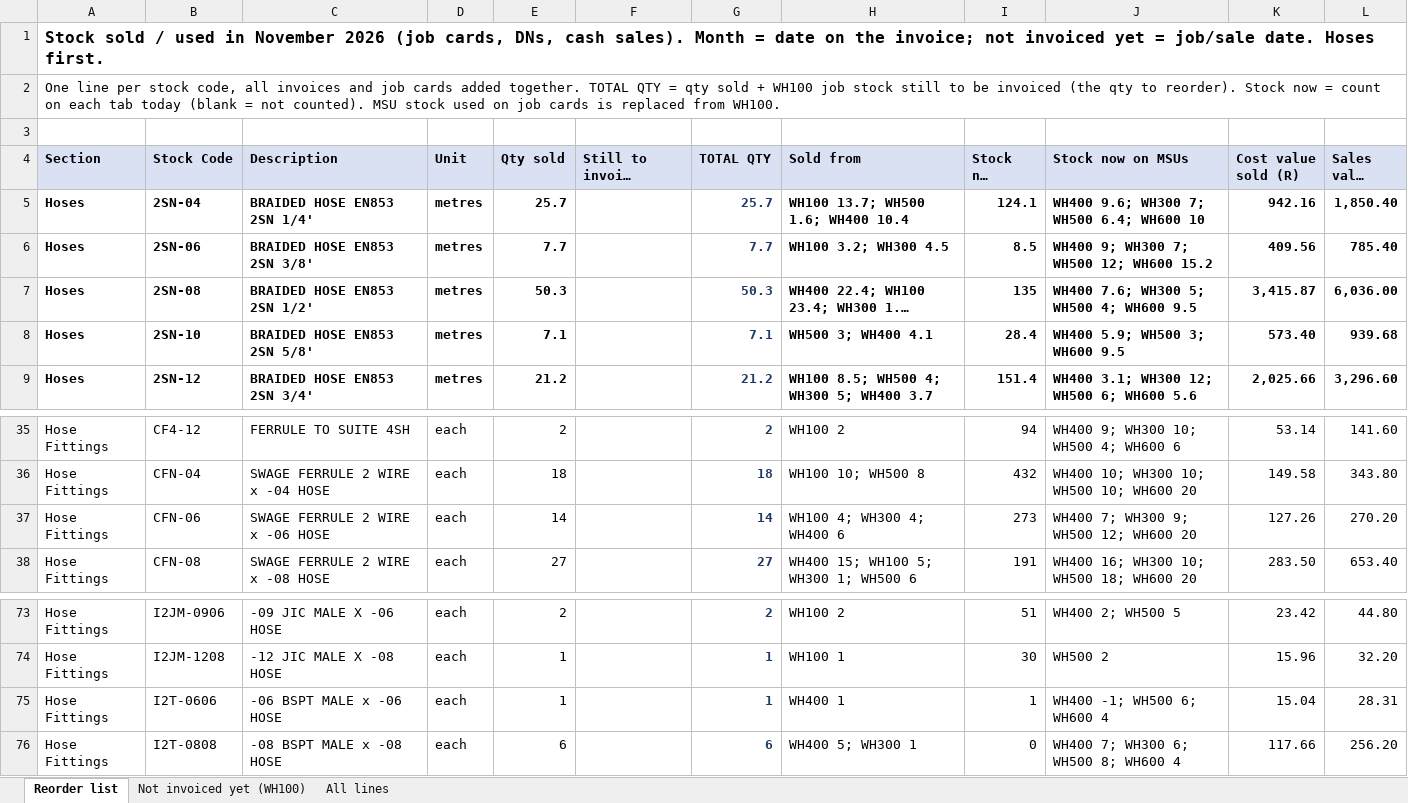
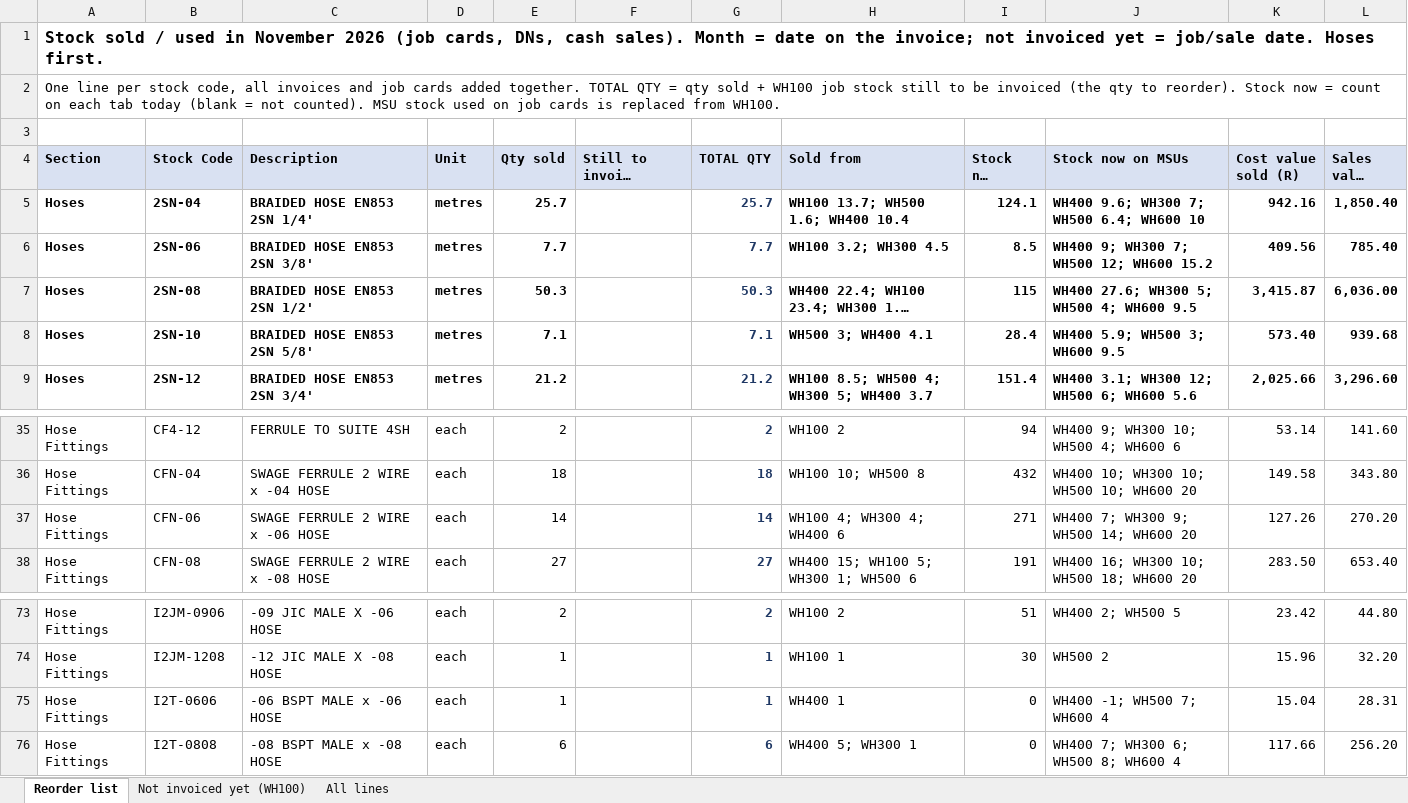
Before and after one commit to MichaelB1300/Pirtek-stock---live, an Excel workbook: Sold_November_2026.xlsx, sheet Reorder list, drawn as a sheet; only a part is shown, gaps mark what is left out; long unchanged cells end in …; values as stored, in another font and other column widths than the file's, no borders; the diff names each change by its address in the sheet, - before the commit and + after, or states it on an @@ line.

```diff
--- a/Sold_November_2026.xlsx (sheet Reorder list)
+++ b/Sold_November_2026.xlsx (sheet Reorder list)
-I7 (Stock now WH100): 135
+I7 (Stock now WH100): 115
-J7 (Stock now on MSUs): WH400 7.6; WH300 5; WH500 4; WH600 9.5
+J7 (Stock now on MSUs): WH400 27.6; WH300 5; WH500 4; WH600 9.5
-I37 (Stock now WH100): 273
+I37 (Stock now WH100): 271
-J37 (Stock now on MSUs): WH400 7; WH300 9; WH500 12; WH600 20
+J37 (Stock now on MSUs): WH400 7; WH300 9; WH500 14; WH600 20
-I75 (Stock now WH100): 1
+I75 (Stock now WH100): 0
-J75 (Stock now on MSUs): WH400 -1; WH500 6; WH600 4
+J75 (Stock now on MSUs): WH400 -1; WH500 7; WH600 4
```
Also changed, not shown: 2 other files.
